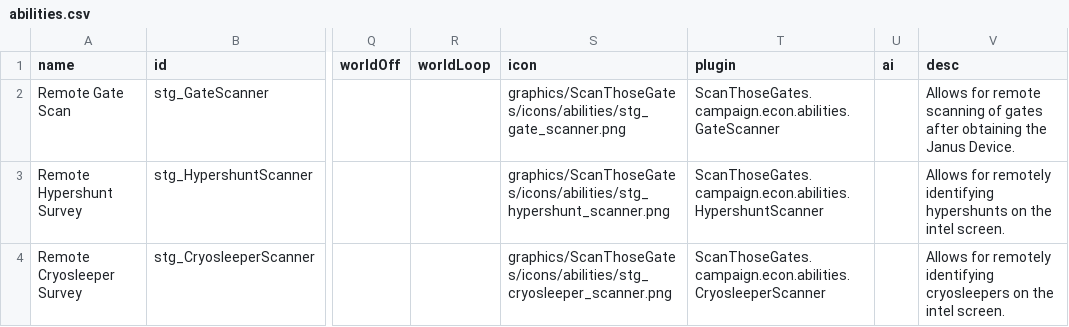
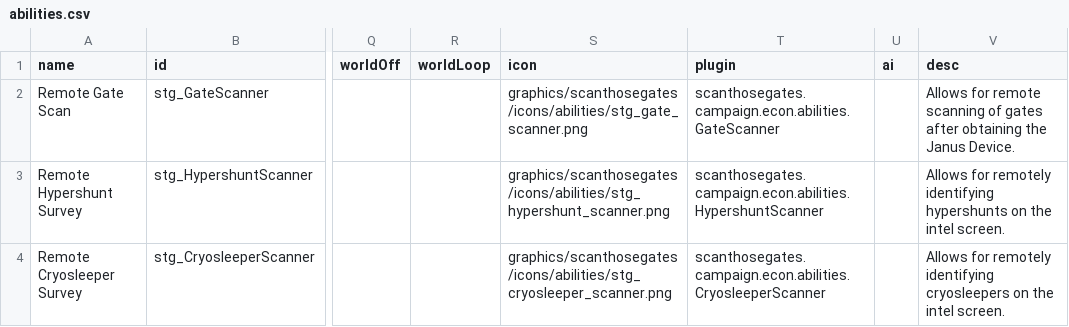
Before and after one commit to nissa-seru/ScanThoseGates, a CSV file: data/campaign/abilities.csv, drawn as a sheet; only a part is shown, gaps mark what is left out; the diff names each change by its address in the sheet, - before the commit and + after, or states it on an @@ line.

```diff
--- a/data/campaign/abilities.csv
+++ b/data/campaign/abilities.csv
-S2 (icon): graphics/ScanThoseGates/icons/abilities/stg_gate_scanner.png
+S2 (icon): graphics/scanthosegates/icons/abilities/stg_gate_scanner.png
-T2 (plugin): ScanThoseGates.campaign.econ.abilities.GateScanner
+T2 (plugin): scanthosegates.campaign.econ.abilities.GateScanner
-S3 (icon): graphics/ScanThoseGates/icons/abilities/stg_hypershunt_scanner.png
+S3 (icon): graphics/scanthosegates/icons/abilities/stg_hypershunt_scanner.png
-T3 (plugin): ScanThoseGates.campaign.econ.abilities.HypershuntScanner
+T3 (plugin): scanthosegates.campaign.econ.abilities.HypershuntScanner
-S4 (icon): graphics/ScanThoseGates/icons/abilities/stg_cryosleeper_scanner.png
+S4 (icon): graphics/scanthosegates/icons/abilities/stg_cryosleeper_scanner.png
-T4 (plugin): ScanThoseGates.campaign.econ.abilities.CryosleeperScanner
+T4 (plugin): scanthosegates.campaign.econ.abilities.CryosleeperScanner
```
Also changed, not shown: data/console/commands.csv, 20 other files.
